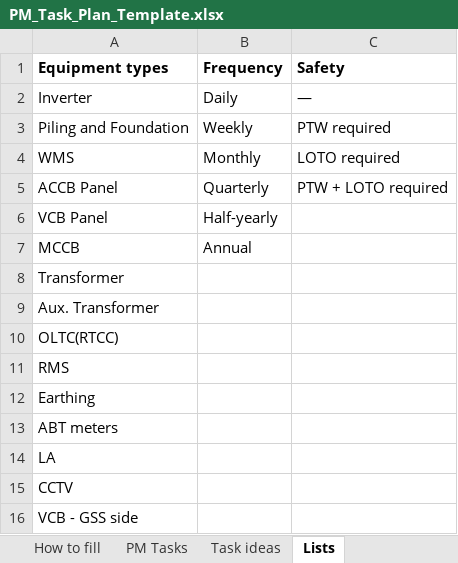
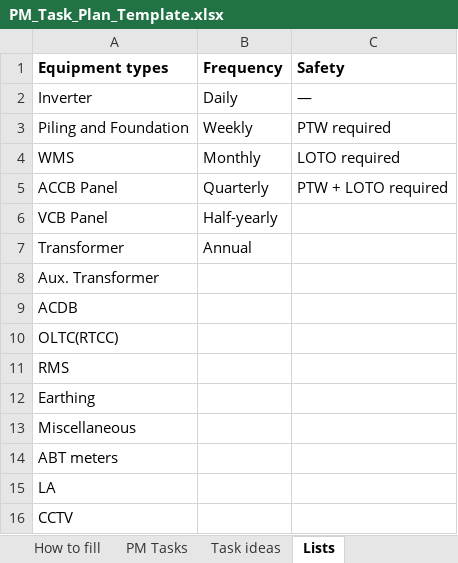
Before and after one commit to Solar91-onm/Solar91-ONM, an Excel workbook: frontend/static/templates/PM_Task_Plan_Template.xlsx, sheet Lists, drawn as a sheet; only a part is shown; the shorter side is filled out with more unchanged rows; values as stored, in another font and other column widths than the file's, no borders; removed rows and columns are numbered as before the commit, all else as after; the diff names each change by its address in the sheet, - before the commit and + after, or states it on an @@ line.

```diff
--- a/frontend/static/templates/PM_Task_Plan_Template.xlsx (sheet Lists)
+++ b/frontend/static/templates/PM_Task_Plan_Template.xlsx (sheet Lists)
-row 7: MCCB | Annual
-B7 (Frequency): (empty)
+B7 (Frequency): Annual
+row 9: ACDB
+row 13: Miscellaneous
```
Also changed, not shown: sheet Task ideas, sheet How to fill, frontend/static/templates/PM_GSS_Side_Template.xlsx, frontend/static/templates/PM_Plant_Side_Template.xlsx, 13 other files.
